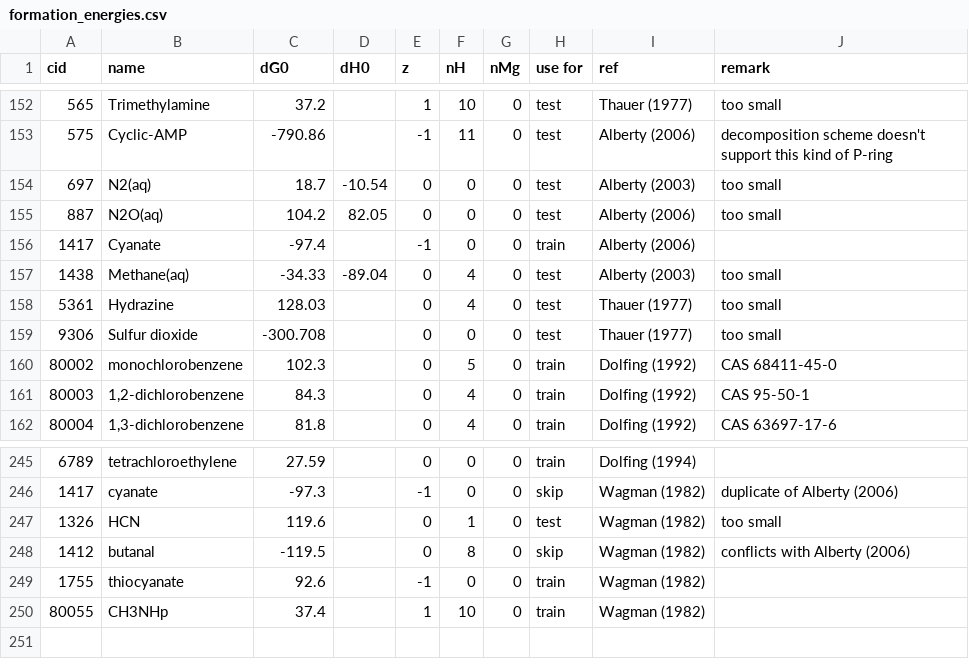
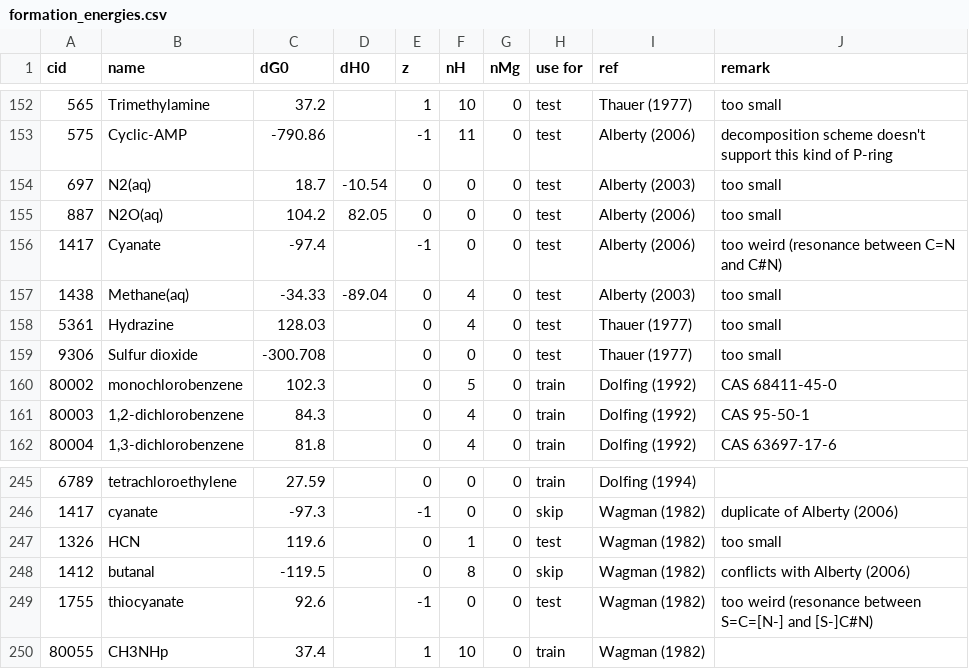
Before and after one commit to eladnoor/milo-lab, a CSV file: trunk/data/thermodynamics/formation_energies.csv, drawn as a sheet; only a part is shown, gaps mark what is left out.

```diff
--- a/trunk/data/thermodynamics/formation_energies.csv
+++ b/trunk/data/thermodynamics/formation_energies.csv
@@ -155,3 +155,3 @@ cid,name,dG0,dH0,z,nH,nMg,"use for",ref,remark
 887,N2O(aq),104.2,82.05,0,0,0,test,"Alberty (2006)","too small"
-1417,Cyanate,-97.4,,-1,0,0,train,"Alberty (2006)",
+1417,Cyanate,-97.4,,-1,0,0,test,"Alberty (2006)","too weird (resonance between C=N and C#N)"
 1438,Methane(aq),-34.33,-89.04,0,4,0,test,"Alberty (2003)","too small"
@@ -248,3 +248,3 @@ cid,name,dG0,dH0,z,nH,nMg,"use for",ref,remark
 1412,"butanal",-119.5,,0,8,0,skip,"Wagman (1982)","conflicts with Alberty (2006)"
-1755,"thiocyanate",92.6,,-1,0,0,train,"Wagman (1982)",
+1755,"thiocyanate",92.6,,-1,0,0,test,"Wagman (1982)","too weird (resonance between S=C=[N-] and [S-]C#N)"
 80055,"CH3NHp",37.4,,1,10,0,train,"Wagman (1982)",
```
Also changed, not shown: 2 other files.
